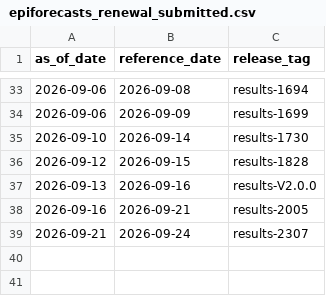
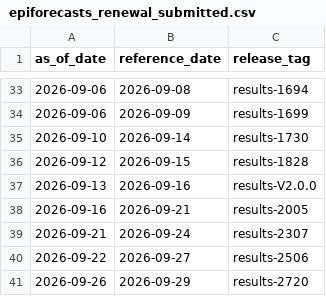
Before and after one commit to InsightNet-US/BDBV-Modeling-Hub, a CSV file: src/epiforecasts_renewal_submitted.csv, drawn as a sheet; only a part is shown, gaps mark what is left out.

```diff
--- a/src/epiforecasts_renewal_submitted.csv
+++ b/src/epiforecasts_renewal_submitted.csv
@@ -39 +39,3 @@ as_of_date,reference_date,release_tag
 2026-09-21,2026-09-24,results-2307
+2026-09-22,2026-09-27,results-2506
+2026-09-26,2026-09-29,results-2720
```
Also changed, not shown: 3 other files.
